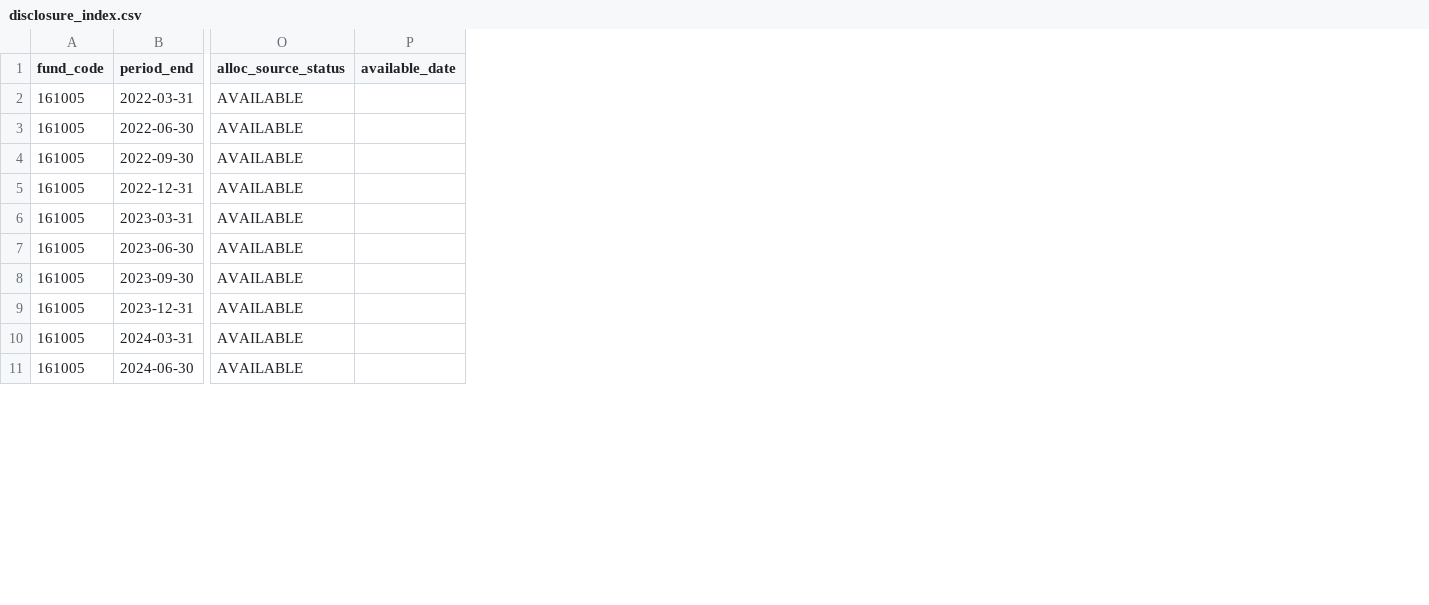
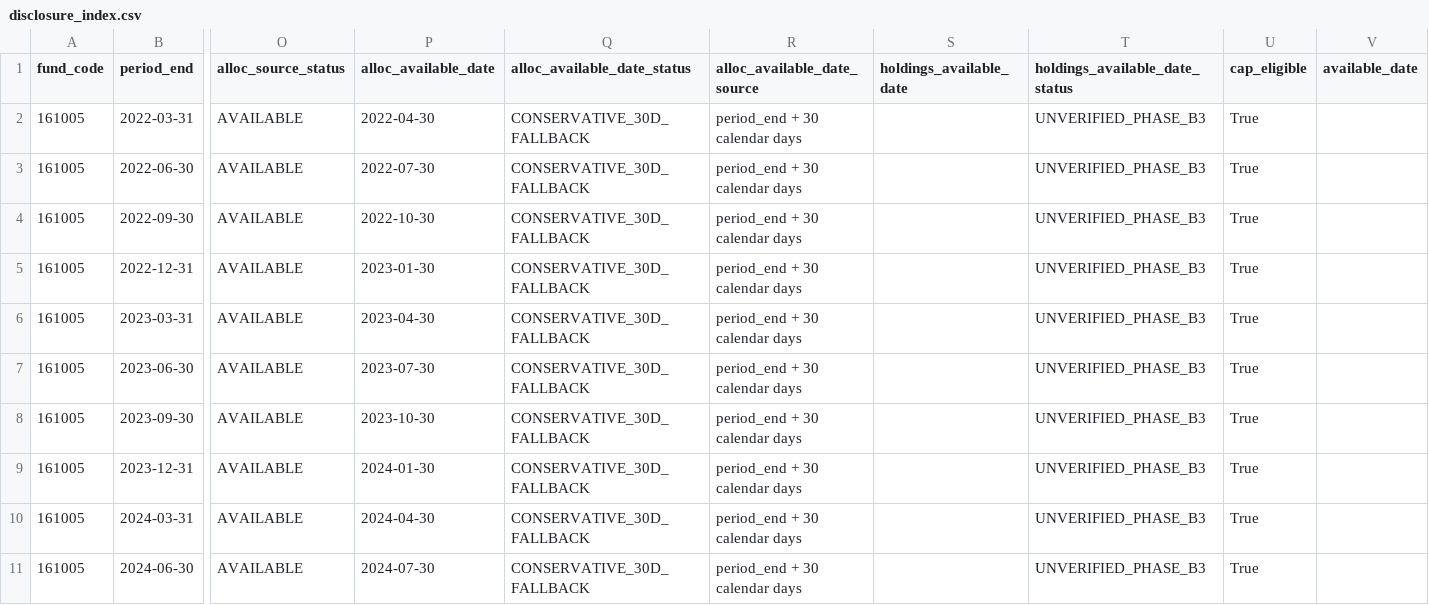
Before and after one commit to Aequanimis/Fundtrace, a CSV file: funds/161005/disclosure_index.csv, drawn as a sheet; only a part is shown, gaps mark what is left out; the diff names each change by its address in the sheet, - before the commit and + after, or states it on an @@ line.

Commit message:
Add field-level disclosure availability

```diff
--- a/funds/161005/disclosure_index.csv
+++ b/funds/161005/disclosure_index.csv
+column P (alloc_available_date), rows 2-11: 2022-04-30 | 2022-07-30 | 2022-10-30 | 2023-01-30 | 2023-04-30 | 2023-07-30 | 2023-10-30 | 2024-01-30 | 2024-04-30 | 2024-07-30
+column Q (alloc_available_date_status), rows 2-11: all CONSERVATIVE_30D_FALLBACK
+column R (alloc_available_date_source), rows 2-11: all period_end + 30 calendar days
+column S (holdings_available_date), empty
+column T (holdings_available_date_status), rows 2-11: all UNVERIFIED_PHASE_B3
+column U (cap_eligible), rows 2-11: all True
```
Also changed, not shown: 4 other files.
